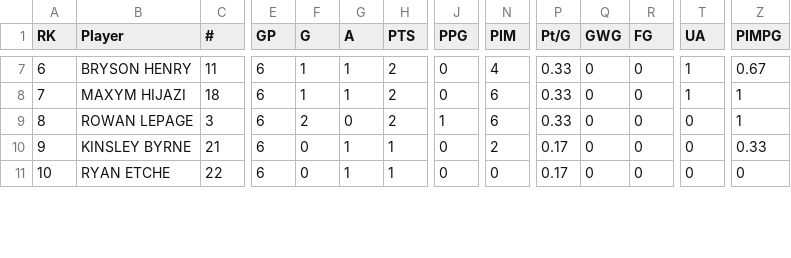
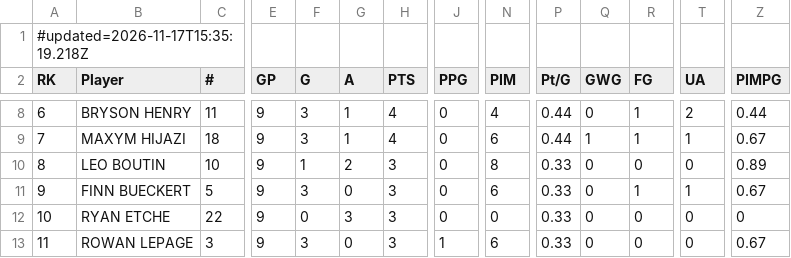
Before and after one commit to rlahay-cloud/kings-hudl, a CSV file: games/opp/ottawa-valley-silver-seven-white_players.csv, drawn as a sheet; only a part is shown, gaps mark what is left out; addresses are those after the commit; rows hold the shown columns only; the diff covers the shown part only; the diff names each change by its address in the sheet, - before the commit and + after, or states it on an @@ line.

```diff
--- a/games/opp/ottawa-valley-silver-seven-white_players.csv
+++ b/games/opp/ottawa-valley-silver-seven-white_players.csv
+row 1: #updated=2026-11-17T15:35:19.218Z
@@ column A (RK) renumbered between rows 5 and 16 @@
-E8:E12 (GP): 6
+E8:E12 (GP): 9
-F8:F9 (G): 1
+F8:F9 (G): 3
-H8:H9 (PTS): 2
+H8:H9 (PTS): 4
-P8:P9 (Pt/G): 0.33
+P8:P9 (Pt/G): 0.44
-R8:R9 (FG): 0
+R8:R9 (FG): 1
-T8 (UA): 1
+T8 (UA): 2
-Z8 (PIMPG): 0.67
+Z8 (PIMPG): 0.44
-Q9 (GWG): 0
+Q9 (GWG): 1
-Z9 (PIMPG): 1
+Z9 (PIMPG): 0.67
-B10 (Player): ROWAN LEPAGE
+B10 (Player): LEO BOUTIN
-C10 (#): 3
+C10 (#): 10
-F10 (G): 2
+F10 (G): 1
-G10 (A): 0
+G10 (A): 2
-H10 (PTS): 2
+H10 (PTS): 3
-J10 (PPG): 1
+J10 (PPG): 0
-N10 (PIM): 6
+N10 (PIM): 8
-Z10 (PIMPG): 1
+Z10 (PIMPG): 0.89
-B11 (Player): KINSLEY BYRNE
+B11 (Player): FINN BUECKERT
-C11 (#): 21
+C11 (#): 5
-F11 (G): 0
+F11 (G): 3
-G11 (A): 1
+G11 (A): 0
-H11:H12 (PTS): 1
+H11:H12 (PTS): 3
-N11 (PIM): 2
+N11 (PIM): 6
-P11:P12 (Pt/G): 0.17
+P11:P12 (Pt/G): 0.33
-R11 (FG): 0
+R11 (FG): 1
-T11 (UA): 0
+T11 (UA): 1
-Z11 (PIMPG): 0.33
+Z11 (PIMPG): 0.67
-G12 (A): 1
+G12 (A): 3
+row 13: 11 | ROWAN LEPAGE | 3 | 9 | 3 | 0 | 3 | 1 | 6 | 0.33 | 0 | 0 | 0 | 0.67
```
Also changed, not shown: 1 added row, 2 removed rows and 46 edited cells elsewhere in this file.
